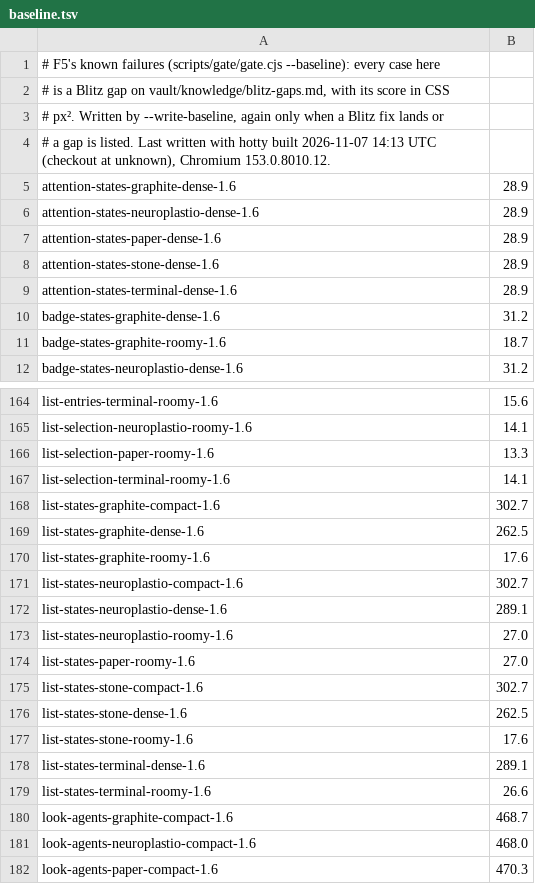
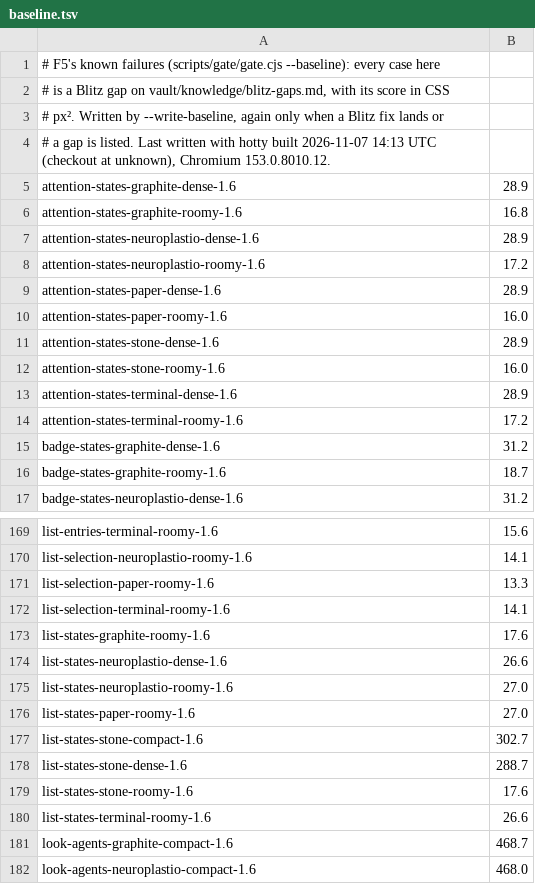
Before and after one commit to neuroplastio/hotty-surf, a TSV file: scripts/gate/baseline.tsv, drawn as a sheet; only a part is shown, gaps mark what is left out; the shorter side is filled out with more unchanged rows.

```diff
--- a/scripts/gate/baseline.tsv
+++ b/scripts/gate/baseline.tsv
@@ -5,6 +5,11 @@
 attention-states-graphite-dense-1.6	28.9
+attention-states-graphite-roomy-1.6	16.8
 attention-states-neuroplastio-dense-1.6	28.9
+attention-states-neuroplastio-roomy-1.6	17.2
 attention-states-paper-dense-1.6	28.9
+attention-states-paper-roomy-1.6	16.0
 attention-states-stone-dense-1.6	28.9
+attention-states-stone-roomy-1.6	16.0
 attention-states-terminal-dense-1.6	28.9
+attention-states-terminal-roomy-1.6	17.2
 badge-states-graphite-dense-1.6	31.2
@@ -167,7 +172,4 @@ list-selection-paper-roomy-1.6	13.3
 list-selection-terminal-roomy-1.6	14.1
-list-states-graphite-compact-1.6	302.7
-list-states-graphite-dense-1.6	262.5
 list-states-graphite-roomy-1.6	17.6
-list-states-neuroplastio-compact-1.6	302.7
-list-states-neuroplastio-dense-1.6	289.1
+list-states-neuroplastio-dense-1.6	26.6
 list-states-neuroplastio-roomy-1.6	27.0
@@ -175,5 +177,4 @@ list-states-paper-roomy-1.6	27.0
 list-states-stone-compact-1.6	302.7
-list-states-stone-dense-1.6	262.5
+list-states-stone-dense-1.6	288.7
 list-states-stone-roomy-1.6	17.6
-list-states-terminal-dense-1.6	289.1
 list-states-terminal-roomy-1.6	26.6
```
Also changed, not shown: 2 other files.
